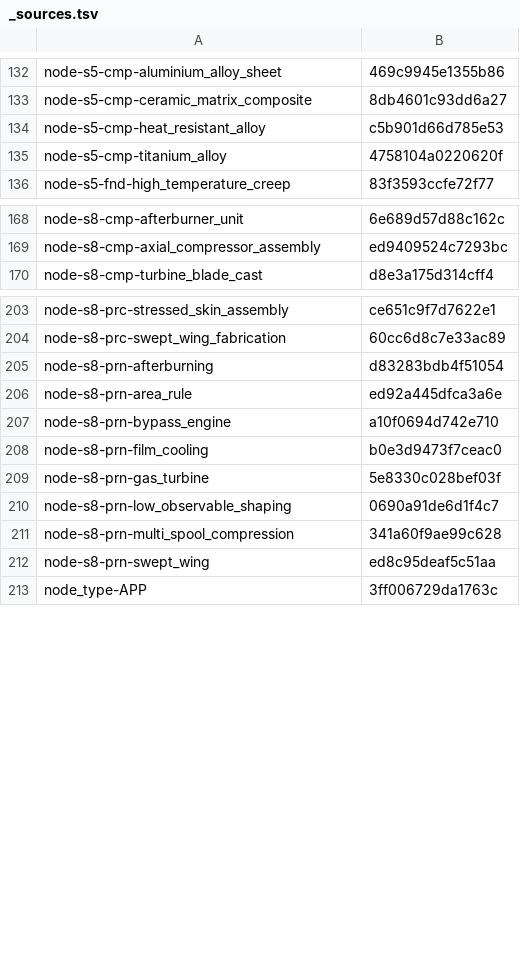
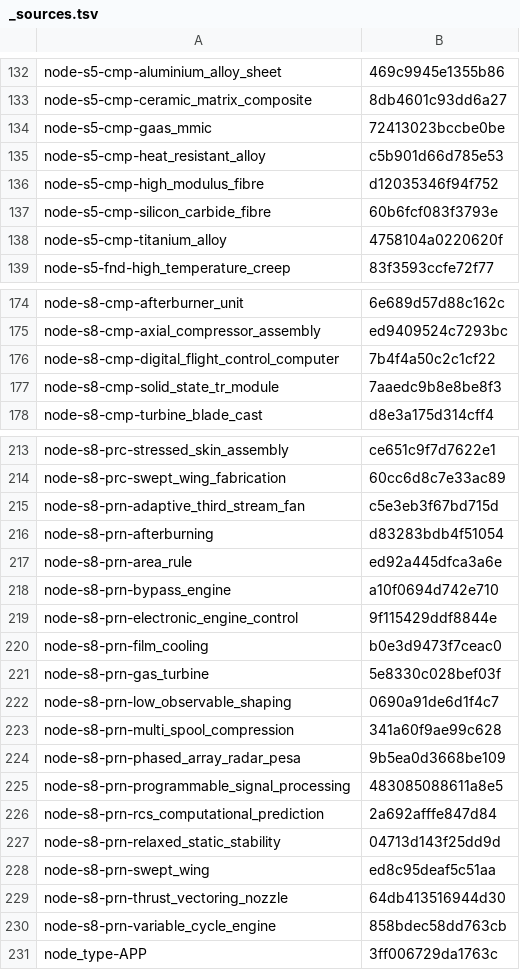
Before and after one commit to yvkalabuha/TechnoGame, a TSV file: mods/core/locale/ru/_sources.tsv, drawn as a sheet; only a part is shown, gaps mark what is left out; the diff covers the shown part only; the diff names each change by its address in the sheet, - before the commit and + after, or states it on an @@ line.

```diff
--- a/mods/core/locale/ru/_sources.tsv
+++ b/mods/core/locale/ru/_sources.tsv
+row 134: node-s5-cmp-gaas_mmic | 72413023bccbe0be
+row 136: node-s5-cmp-high_modulus_fibre | d12035346f94f752
+row 137: node-s5-cmp-silicon_carbide_fibre | 60b6fcf083f3793e
+row 176: node-s8-cmp-digital_flight_control_computer | 7b4f4a50c2c1cf22
+row 177: node-s8-cmp-solid_state_tr_module | 7aaedc9b8e8be8f3
+row 215: node-s8-prn-adaptive_third_stream_fan | c5e3eb3f67bd715d
+row 219: node-s8-prn-electronic_engine_control | 9f115429ddf8844e
+row 224: node-s8-prn-phased_array_radar_pesa | 9b5ea0d3668be109
+row 225: node-s8-prn-programmable_signal_processing | 483085088611a8e5
+row 226: node-s8-prn-rcs_computational_prediction | 2a692afffe847d84
+row 227: node-s8-prn-relaxed_static_stability | 04713d143f25dd9d
+row 229: node-s8-prn-thrust_vectoring_nozzle | 64db413516944d30
+row 230: node-s8-prn-variable_cycle_engine | 858bdec58dd763cb
```
Also changed, not shown: 5 added rows elsewhere in this file, 24 other files.
